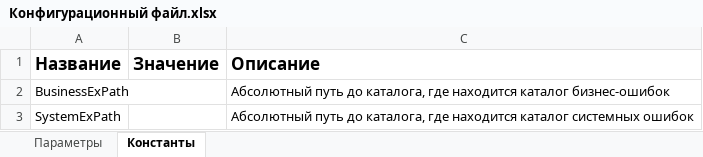
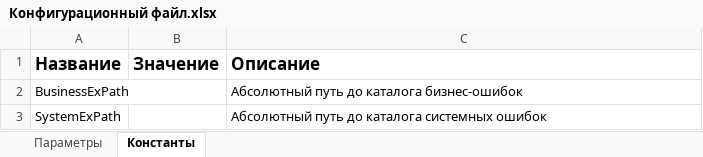
Before and after one commit to valeryageevhome/EvrazTest, an Excel workbook: TestProject/Данные/Конфигурационный файл.xlsx, sheet Константы, drawn as a sheet; values as stored, in another font and other column widths than the file's, no borders; the diff names each change by its address in the sheet, - before the commit and + after, or states it on an @@ line.

```diff
--- a/TestProject/Данные/Конфигурационный файл.xlsx (sheet Константы)
+++ b/TestProject/Данные/Конфигурационный файл.xlsx (sheet Константы)
-C2 (Описание): …путь до каталога, где находится каталог бизнес-ошибок
+C2 (Описание): …путь до каталога бизнес-ошибок
-C3 (Описание): …путь до каталога, где находится каталог системных ошибок
+C3 (Описание): …путь до каталога системных ошибок
```
Also changed, not shown: sheet Параметры, 11 other files.
